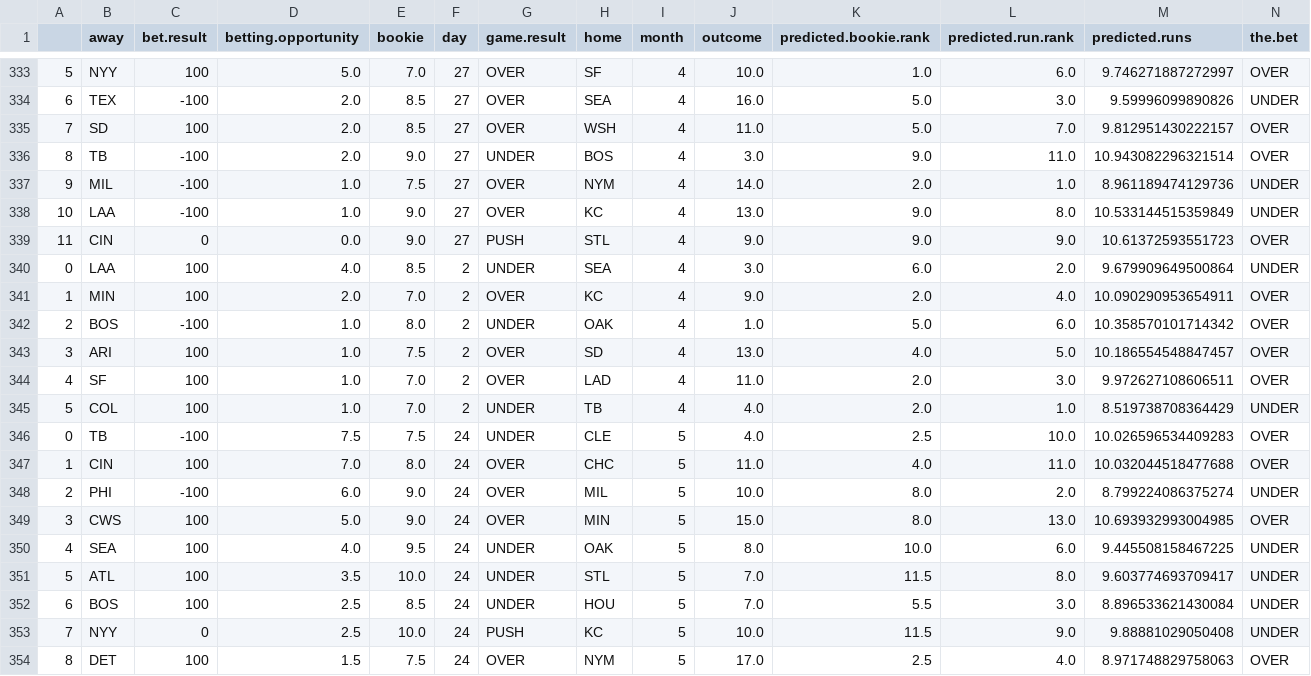
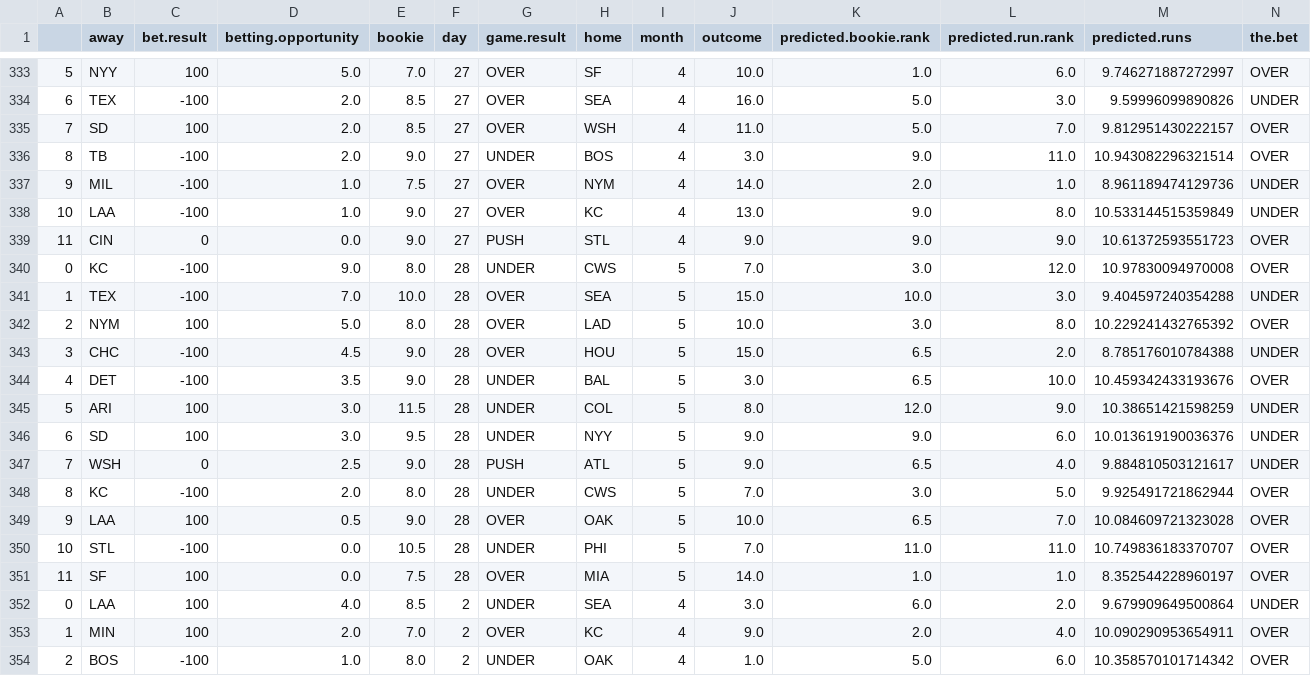
Before and after one commit to kupresanin99/Project423, a CSV file: data/results.csv, drawn as a sheet; only a part is shown, gaps mark what is left out; the shorter side is filled out with more unchanged rows; rows hold the shown columns only; the diff names each change by its address in the sheet, - before the commit and + after, or states it on an @@ line.

Commit message:
May 28 Results

```diff
--- a/data/results.csv
+++ b/data/results.csv
+row 340: 0 | KC | -100 | 9.0 | 8.0 | 28 | UNDER | CWS | 5 | 7.0 | 3.0 | 12.0 | 10.97830094970008 | OVER
+row 341: 1 | TEX | -100 | 7.0 | 10.0 | 28 | OVER | SEA | 5 | 15.0 | 10.0 | 3.0 | 9.404597240354288 | UNDER
+row 342: 2 | NYM | 100 | 5.0 | 8.0 | 28 | OVER | LAD | 5 | 10.0 | 3.0 | 8.0 | 10.229241432765392 | OVER
+row 343: 3 | CHC | -100 | 4.5 | 9.0 | 28 | OVER | HOU | 5 | 15.0 | 6.5 | 2.0 | 8.785176010784388 | UNDER
+row 344: 4 | DET | -100 | 3.5 | 9.0 | 28 | UNDER | BAL | 5 | 3.0 | 6.5 | 10.0 | 10.459342433193676 | OVER
+row 345: 5 | ARI | 100 | 3.0 | 11.5 | 28 | UNDER | COL | 5 | 8.0 | 12.0 | 9.0 | 10.38651421598259 | UNDER
+row 346: 6 | SD | 100 | 3.0 | 9.5 | 28 | UNDER | NYY | 5 | 9.0 | 9.0 | 6.0 | 10.013619190036376 | UNDER
+row 347: 7 | WSH | 0 | 2.5 | 9.0 | 28 | PUSH | ATL | 5 | 9.0 | 6.5 | 4.0 | 9.884810503121617 | UNDER
+row 348: 8 | KC | -100 | 2.0 | 8.0 | 28 | UNDER | CWS | 5 | 7.0 | 3.0 | 5.0 | 9.925491721862944 | OVER
+row 349: 9 | LAA | 100 | 0.5 | 9.0 | 28 | OVER | OAK | 5 | 10.0 | 6.5 | 7.0 | 10.084609721323028 | OVER
+row 350: 10 | STL | -100 | 0.0 | 10.5 | 28 | UNDER | PHI | 5 | 7.0 | 11.0 | 11.0 | 10.749836183370707 | OVER
+row 351: 11 | SF | 100 | 0.0 | 7.5 | 28 | OVER | MIA | 5 | 14.0 | 1.0 | 1.0 | 8.352544228960197 | OVER
```
Also changed, not shown: data/predictions.csv, 2 other files.
